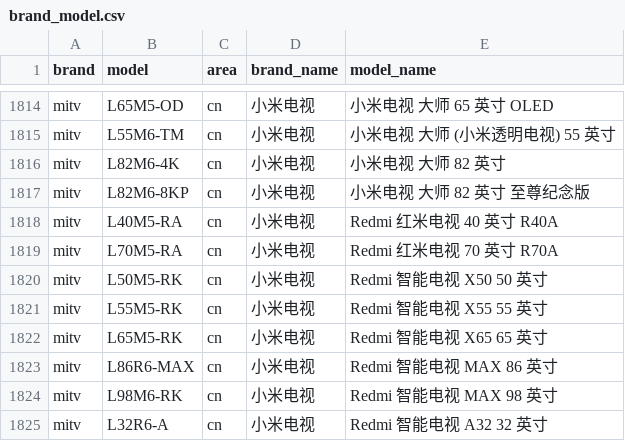
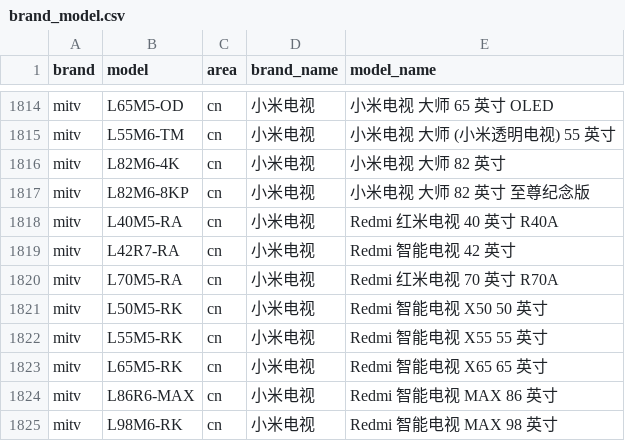
Before and after one commit to jantacy/mobilemodels, a CSV file: brand_model.csv, drawn as a sheet; only a part is shown, gaps mark what is left out; the shorter side is filled out with more unchanged rows.

Commit message:
automated update result file

```diff
--- a/brand_model.csv
+++ b/brand_model.csv
@@ -1818,2 +1818,3 @@ mitv,L82M6-8KP,cn,小米电视, 小米电视 大师 82 英寸 至尊纪念版
 mitv,L40M5-RA,cn,小米电视, Redmi 红米电视 40 英寸 R40A
+mitv,L42R7-RA,cn,小米电视, Redmi 智能电视 42 英寸
 mitv,L70M5-RA,cn,小米电视, Redmi 红米电视 70 英寸 R70A
```
